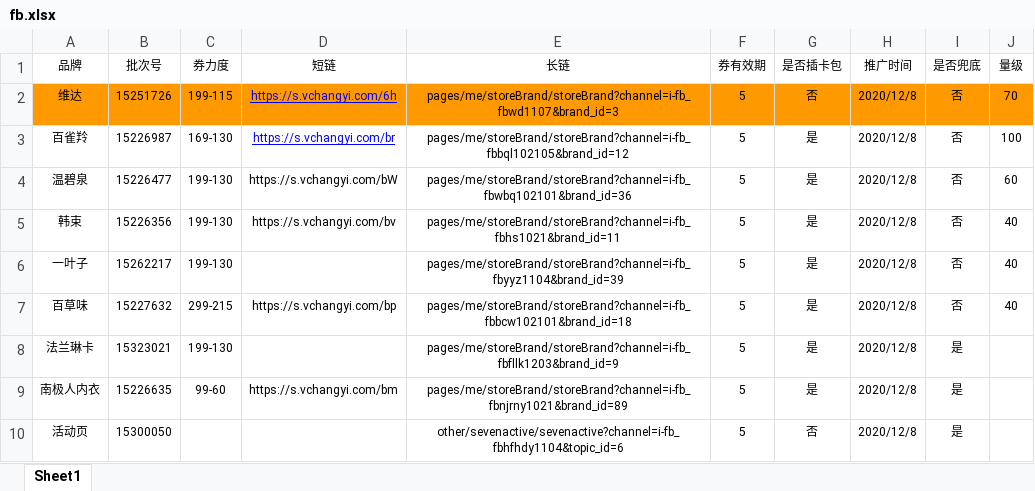
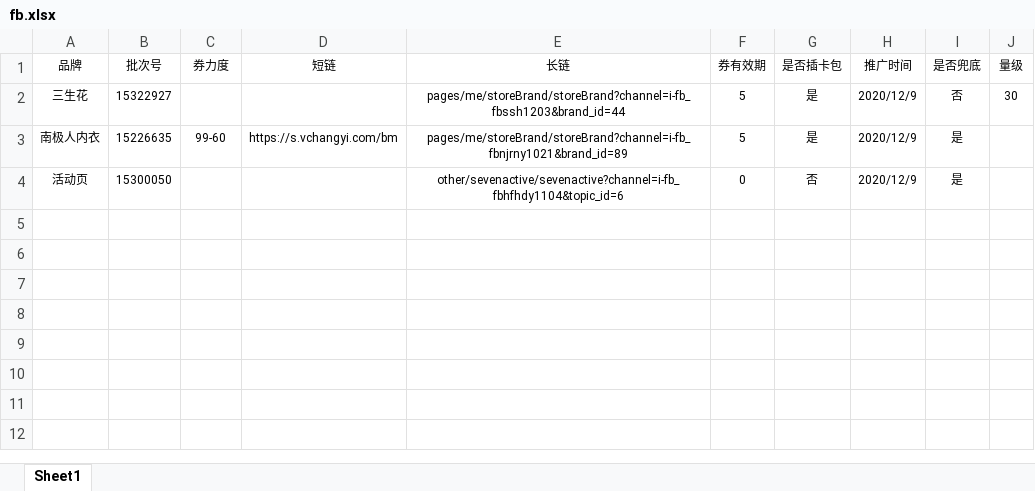
Before and after one commit to newstar2016/my_tools, an Excel workbook: src/storage/ad-coupon/fb.xlsx, sheet Sheet1, drawn as a sheet; values as stored, in another font and other column widths than the file's, no borders; removed rows and columns are numbered as before the commit, all else as after; the diff names each change by its address in the sheet, - before the commit and + after, or states it on an @@ line.

```diff
--- a/src/storage/ad-coupon/fb.xlsx (sheet Sheet1)
+++ b/src/storage/ad-coupon/fb.xlsx (sheet Sheet1)
-row 2: 维达 | 15251726 | 199-115 | https://s.vchangyi.com/6h | pages/me/storeBrand/storeBrand?channel=i-fb_fbwd1107&brand_id=3 | 5 | 否 | 2020/12/8 | 否 | 70
-row 3: 百雀羚 | 15226987 | 169-130 | https://s.vchangyi.com/br | pages/me/storeBrand/storeBrand?channel=i-fb_fbbql102105&brand_id=12 | 5 | 是 | 2020/12/8 | 否 | 100
-row 4: 温碧泉 | 15226477 | 199-130 | https://s.vchangyi.com/bW | pages/me/storeBrand/storeBrand?channel=i-fb_fbwbq102101&brand_id=36 | 5 | 是 | 2020/12/8 | 否 | 60
-row 5: 韩束 | 15226356 | 199-130 | https://s.vchangyi.com/bv | pages/me/storeBrand/storeBrand?channel=i-fb_fbhs1021&brand_id=11 | 5 | 是 | 2020/12/8 | 否 | 40
-row 6: 一叶子 | 15262217 | 199-130 |  | pages/me/storeBrand/storeBrand?channel=i-fb_fbyyz1104&brand_id=39 | 5 | 是 | 2020/12/8 | 否 | 40
-row 7: 百草味 | 15227632 | 299-215 | https://s.vchangyi.com/bp | pages/me/storeBrand/storeBrand?channel=i-fb_fbbcw102101&brand_id=18 | 5 | 是 | 2020/12/8 | 否 | 40
-row 8: 法兰琳卡 | 15323021 | 199-130 |  | pages/me/storeBrand/storeBrand?channel=i-fb_fbfllk1203&brand_id=9 | 5 | 是 | 2020/12/8 | 是
+row 2: 三生花 | 15322927 |  |  | pages/me/storeBrand/storeBrand?channel=i-fb_fbssh1203&brand_id=44 | 5 | 是 | 2020/12/9 | 否 | 30
-H3:H4 (推广时间): 2020/12/8
+H3:H4 (推广时间): 2020/12/9
-F4 (券有效期): 5
+F4 (券有效期): 0
```
Also changed, not shown: src/storage/ad-coupon/ls.xlsx, src/storage/ad-coupon/sqb.xlsx, 3 other files.
